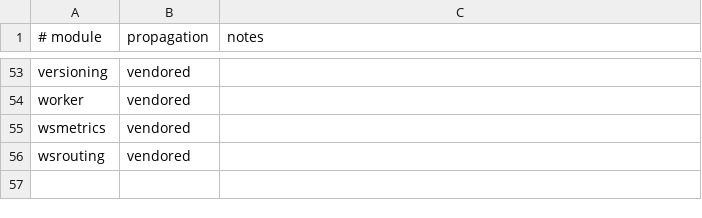
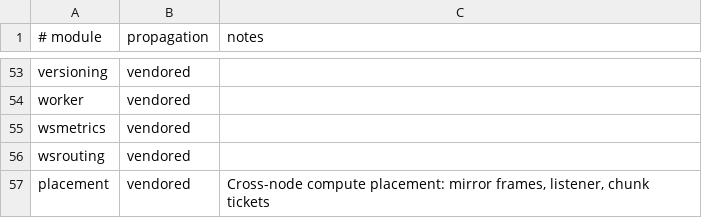
Before and after one commit to nmxmxh/foundation, a TSV file: tooling/server_kit_module_manifest.tsv, drawn as a sheet; only a part is shown, gaps mark what is left out.

Commit message:
fix(lint): full lint green — placement coverage to 95%+ floors, CP-44 mapped, vocab sync guard hardened
- placement: refusal/boundary/truncation tests lift coverage 80.2->95.4%;
  remote-compute inline payload now capped at one frame budget (real G115
  finding, not just a lint silence); reasoned #nosec on guarded narrowings
- practice controls: CP-44 (OS-level blocking for IPC waits) finally has its
  control row — pre-existing gap from the optimisations commit
- enforcement manifest: supervised hash refresh after sanctioned edits to
  Makefile, lifecycle generator test, and drift-check script
- runtime_contract_field_drift: ovrt-dispatch recognized as a mirror root;
  DispatchLane{Descriptor,Stats} renamed/reordered to schema parity across
  rust/go/ts; runtimeContracts.ts regenerated
- go fix modernization applied (t.Context, range-over-int)
- coverage baseline: runtimehost supervised exception documented in-place —
  in-flight process_pool doorbell/supervision work is intentionally untested
  until its contract settles; floor restores >=86.7 then
- ts checker: word-boundary fix so 'extends ComponentType<...>' generic
  constraints stop matching the class-component ban

```diff
--- a/tooling/server_kit_module_manifest.tsv
+++ b/tooling/server_kit_module_manifest.tsv
@@ -56 +56,2 @@ wsmetrics	vendored
 wsrouting	vendored	
+placement	vendored	Cross-node compute placement: mirror frames, listener, chunk tickets
```
Also changed, not shown: tooling/enforcement_manifest.tsv, 26 other files.
